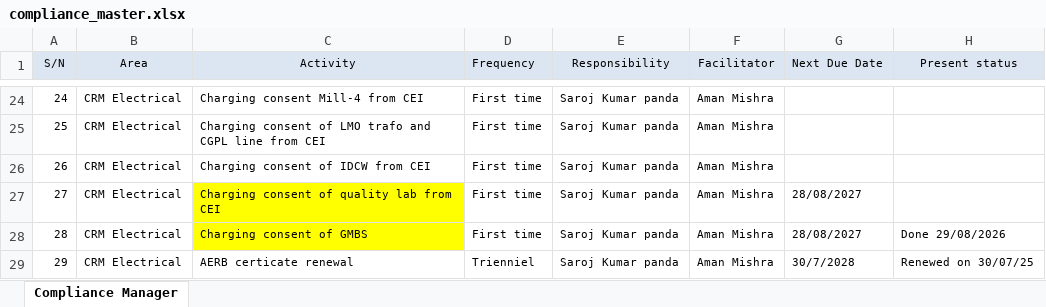
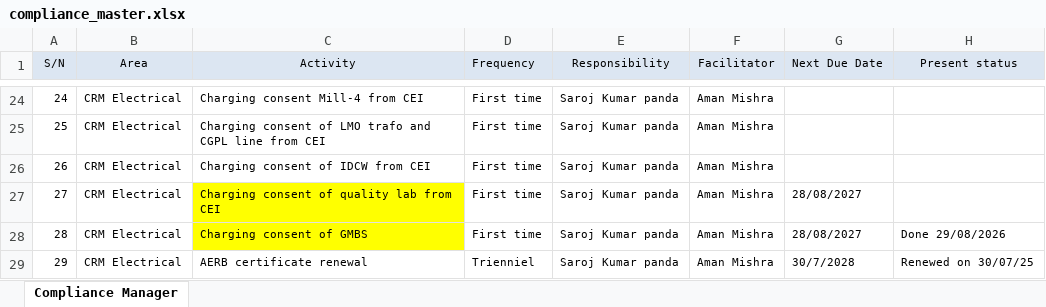
Before and after one commit to Ruchi11092002/CRM-COMPLIANCE-PORTAL, an Excel workbook: Data/compliance_master.xlsx, sheet Compliance Manager, drawn as a sheet; only a part is shown, gaps mark what is left out; values as stored, in another font and other column widths than the file's, no borders; the diff names each change by its address in the sheet, - before the commit and + after, or states it on an @@ line.

Commit message:
Auto-sync compliance_master.xlsx from OneDrive

```diff
--- a/Data/compliance_master.xlsx (sheet Compliance Manager)
+++ b/Data/compliance_master.xlsx (sheet Compliance Manager)
-C29 (Activity): AERB certicate renewal
+C29 (Activity): AERB certificate renewal
```
